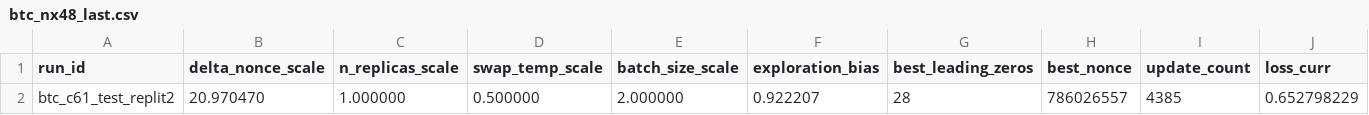
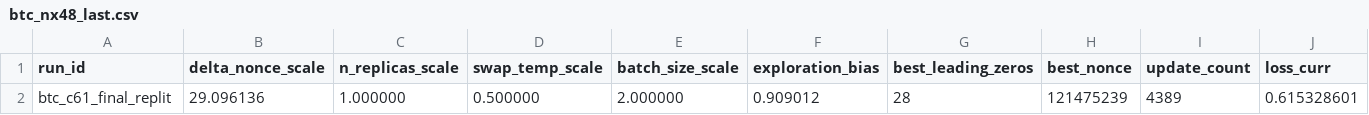
Before and after one commit to vgacofc/lumvorax2, a CSV file: src/advanced_calculations/bitcoin_quantum_mining/config/btc_nx48_last.csv, drawn as a sheet; only a part is shown; removed rows and columns are numbered as before the commit, all else as after; rows hold the shown columns only; the diff names each change by its address in the sheet, - before the commit and + after, or states it on an @@ line.

```diff
--- a/src/advanced_calculations/bitcoin_quantum_mining/config/btc_nx48_last.csv
+++ b/src/advanced_calculations/bitcoin_quantum_mining/config/btc_nx48_last.csv
-row 2: btc_c61_test_replit2 | 20.970470 | 1.000000 | 0.500000 | 2.000000 | 0.922207 | 28 | 786026557 | 4385 | 0.652798229
+row 2: btc_c61_final_replit | 29.096136 | 1.000000 | 0.500000 | 2.000000 | 0.909012 | 28 | 121475239 | 4389 | 0.615328601
```
Also changed, not shown: 9 other files.
